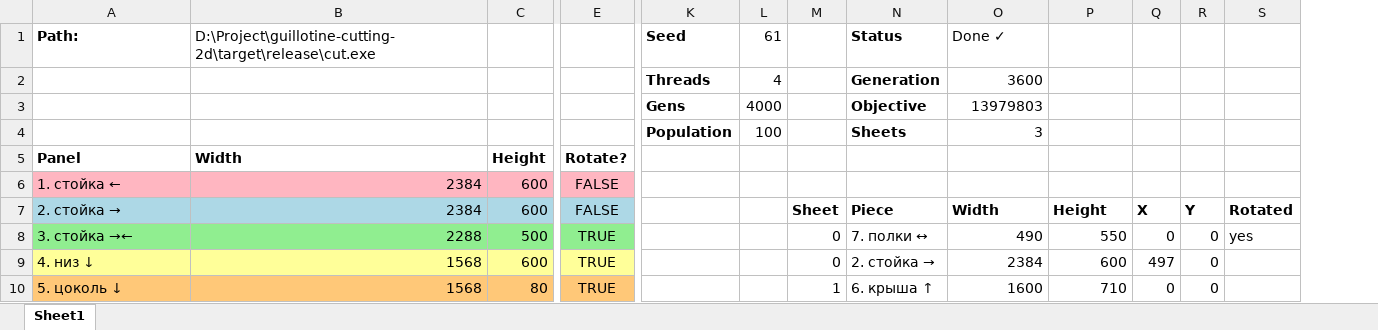
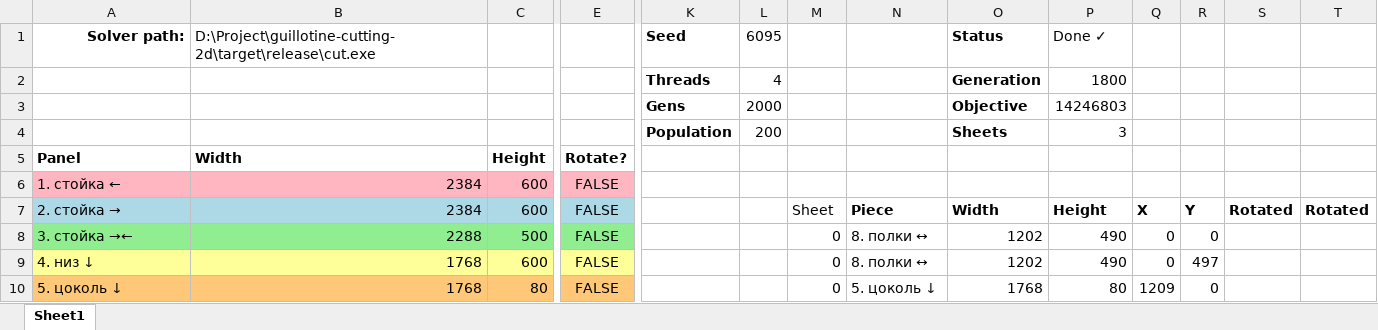
Before and after one commit to nlinker/guillotine-cutting-2d, an Excel workbook: excel/workbook.xlsm, sheet Sheet1, drawn as a sheet; only a part is shown, gaps mark what is left out; values as stored, in another font and other column widths than the file's, no borders; charts and pictures not drawn; removed rows and columns are numbered as before the commit, all else as after; rows hold the shown columns only; the diff covers the shown part only; the diff names each change by its address in the sheet, - before the commit and + after, or states it on an @@ line.

```diff
--- a/excel/workbook.xlsm (sheet Sheet1)
+++ b/excel/workbook.xlsm (sheet Sheet1)
+column T, row 7: Rotated
-A1: Path:
+A1: Solver path:
-A1 alignment: left
+A1 alignment: right
-L1: 61
+L1: 6095
-N1: Status
+N1: (empty)
-O1: Done ✓
+O1: Status
-O1:O2 bold: off
+O1:O2 bold: on
-P1: (empty)
+P1: Done ✓
-N2: Generation
+N2: (empty)
-O2: 3600
+O2: Generation
-P2: (empty)
+P2: 1800
-row 3:  |  |  |  | Gens | 4000 |  | Objective | 13979803
-row 4:  |  |  |  | Population | 100 |  | Sheets | 3
+row 3:  |  |  |  | Gens | 2000 |  |  | Objective | 14246803
+row 4:  |  |  |  | Population | 200 |  |  | Sheets | 3
-M7 bold: on
+M7 bold: off
-E8:E10: TRUE
+E8:E10: FALSE
-N8: 7. полки ↔
+N8: 8. полки ↔
-O8: 490
+O8: 1202
-P8: 550
+P8: 490
-S8: yes
+S8: (empty)
-B9:B10: 1568
+B9:B10: 1768
-N9: 2. стойка
+N9: → 8. полки ↔
-O9: 2384
+O9: 1202
-P9: 600
+P9: 490
-Q9: 497
+Q9: 0
-R9: 0
+R9: 497
-M10: 1
+M10: 0
-N10: 6. крыша ↑
+N10: 5. цоколь ↓
-O10: 1600
+O10: 1768
-P10: 710
+P10: 80
-Q10: 0
+Q10: 1209
```
Also changed, not shown: 9 added rows, 7 removed rows, 27 edited cells and cell formats elsewhere in this sheet, charts or pictures, 2 other files.
